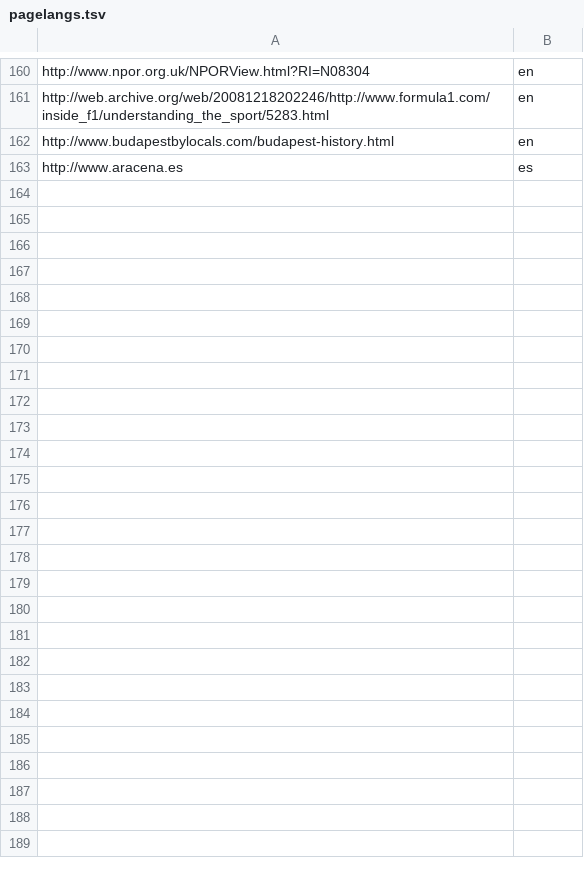
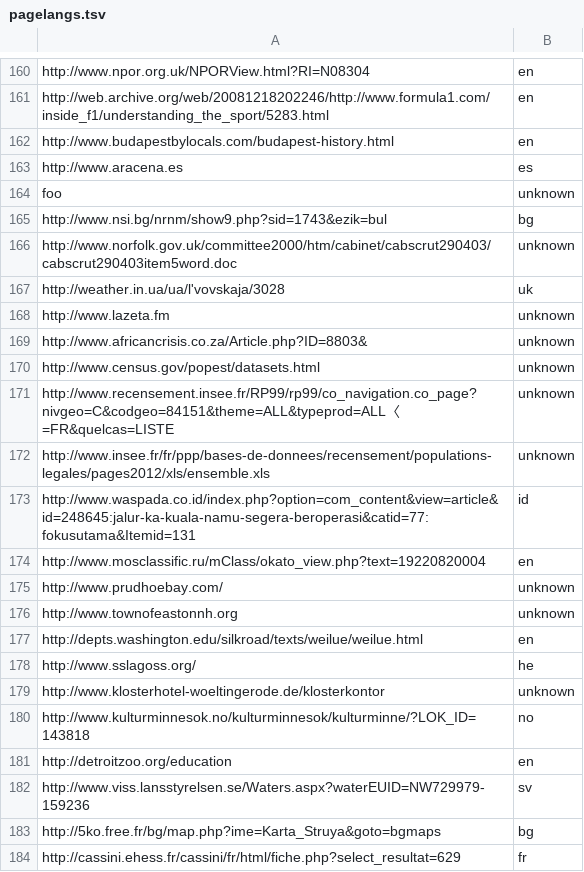
Before and after one commit to shilad/geo-provenance, a TSV file: data/goldfeatures/pagelangs.tsv, drawn as a sheet; only a part is shown, gaps mark what is left out; the diff names each change by its address in the sheet, - before the commit and + after, or states it on an @@ line.

```diff
--- a/data/goldfeatures/pagelangs.tsv
+++ b/data/goldfeatures/pagelangs.tsv
+row 164: foo | unknown
+row 165: http://www.nsi.bg/nrnm/show9.php?sid=1743&ezik=bul | bg
+row 166: http://www.norfolk.gov.uk/committee2000/htm/cabinet/cabscrut290403/cabscrut290403item5word.doc | unknown
+row 167: http://weather.in.ua/ua/l'vovskaja/3028 | uk
+row 168: http://www.lazeta.fm | unknown
+row 169: http://www.africancrisis.co.za/Article.php?ID=8803& | unknown
+row 170: http://www.census.gov/popest/datasets.html | unknown
+row 171: http://www.recensement.insee.fr/RP99/rp99/co_navigation.co_page?nivgeo=C&codgeo=84151&theme=ALL&typeprod=ALL〈=FR&quelcas=LISTE | unknown
+row 172: http://www.insee.fr/fr/ppp/bases-de-donnees/recensement/populations-legales/pages2012/xls/ensemble.xls | unknown
+row 173: http://www.waspada.co.id/index.php?option=com_content&view=article&id=248645:jalur-ka-kuala-namu-segera-beroperasi&catid=77:fokusutama&Itemid=131 | id
+row 174: http://www.mosclassific.ru/mClass/okato_view.php?text=19220820004 | en
+row 175: http://www.prudhoebay.com/ | unknown
+row 176: http://www.townofeastonnh.org | unknown
+row 177: http://depts.washington.edu/silkroad/texts/weilue/weilue.html | en
+row 178: http://www.sslagoss.org/ | he
+row 179: http://www.klosterhotel-woeltingerode.de/klosterkontor | unknown
+row 180: http://www.kulturminnesok.no/kulturminnesok/kulturminne/?LOK_ID=143818 | no
+row 181: http://detroitzoo.org/education | en
+row 182: http://www.viss.lansstyrelsen.se/Waters.aspx?waterEUID=NW729979-159236 | sv
+row 183: http://5ko.free.fr/bg/map.php?ime=Karta_Struya&goto=bgmaps | bg
+row 184: http://cassini.ehess.fr/cassini/fr/html/fiche.php?select_resultat=629 | fr
```
Also changed, not shown: data/goldfeatures/geoip.tsv, data/goldfeatures/whois.tsv, 5 other files.
